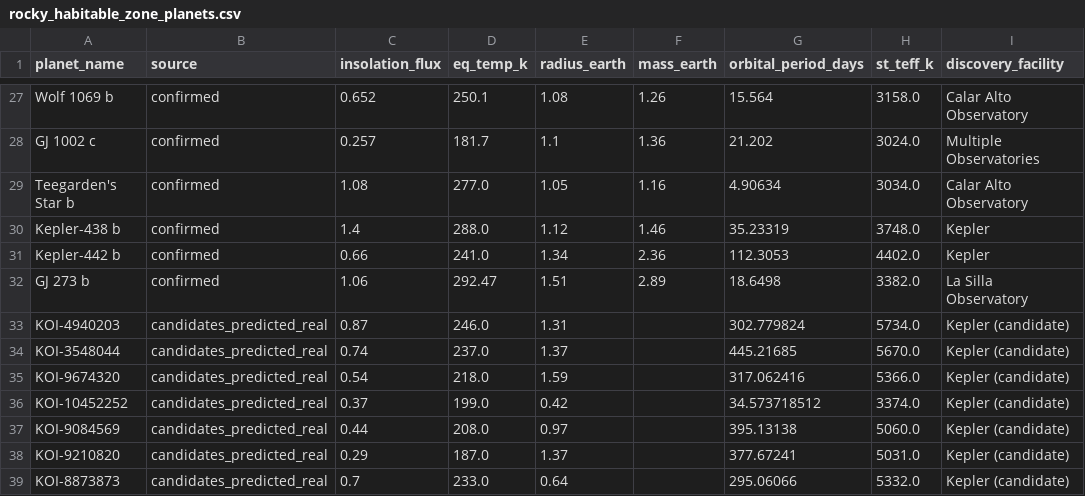
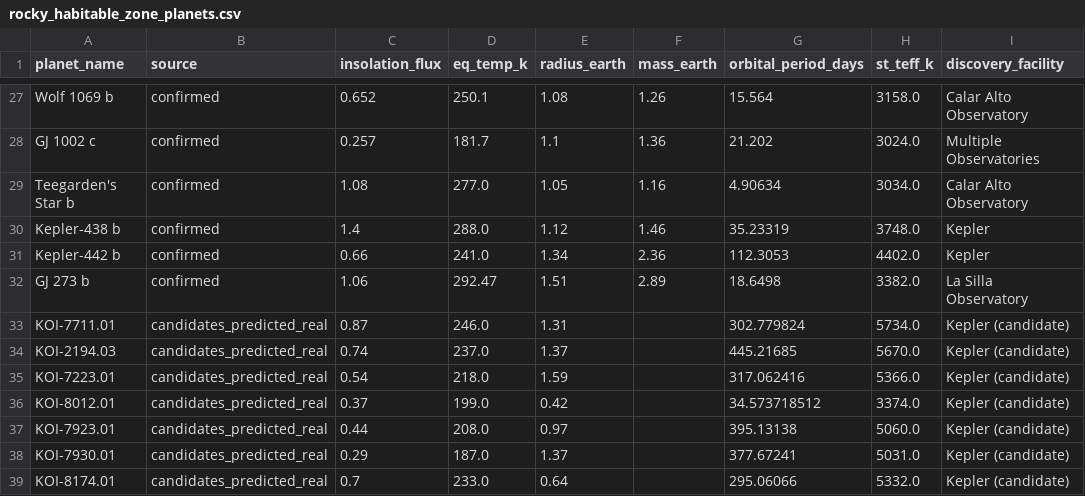
Before and after one commit to aditya-patra1011/exoplanet-habitability-project, a CSV file: data/processed/rocky_habitable_zone_planets.csv, drawn as a sheet; only a part is shown, gaps mark what is left out; the diff names each change by its address in the sheet, - before the commit and + after, or states it on an @@ line.

```diff
--- a/data/processed/rocky_habitable_zone_planets.csv
+++ b/data/processed/rocky_habitable_zone_planets.csv
-A33 (planet_name): KOI-4940203
+A33 (planet_name): KOI-7711.01
-A34 (planet_name): KOI-3548044
+A34 (planet_name): KOI-2194.03
-A35 (planet_name): KOI-9674320
+A35 (planet_name): KOI-7223.01
-A36 (planet_name): KOI-10452252
+A36 (planet_name): KOI-8012.01
-A37 (planet_name): KOI-9084569
+A37 (planet_name): KOI-7923.01
-A38 (planet_name): KOI-9210820
+A38 (planet_name): KOI-7930.01
-A39 (planet_name): KOI-8873873
+A39 (planet_name): KOI-8174.01
```
Also changed, not shown: data/processed/phase3_model_results.csv, 15 other files.
